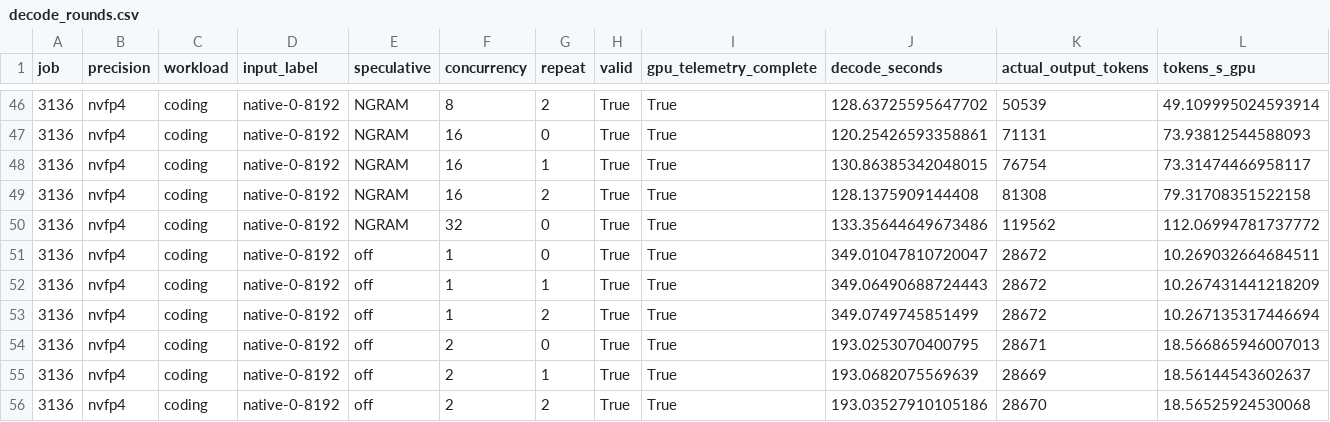
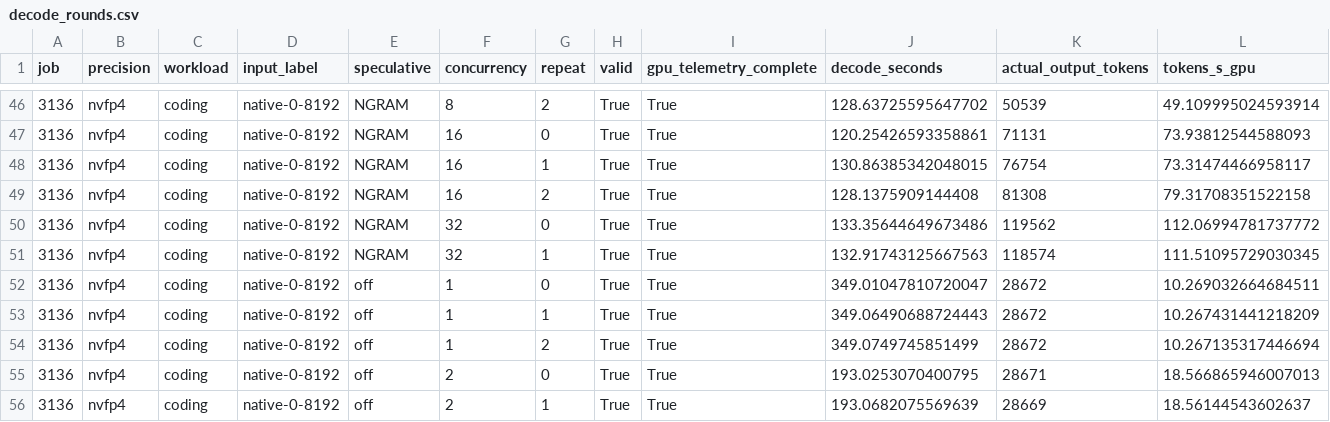
Before and after one commit to zhiyuanhubj/agent-benchmark-evals-20261019, a CSV file: evidence/muse_decode_perf_20261029/decode_rounds.csv, drawn as a sheet; only a part is shown, gaps mark what is left out; the shorter side is filled out with more unchanged rows; rows hold the shown columns only; the diff names each change by its address in the sheet, - before the commit and + after, or states it on an @@ line.

Commit message:
Update independent Muse decode-only measurement progress

```diff
--- a/evidence/muse_decode_perf_20261029/decode_rounds.csv
+++ b/evidence/muse_decode_perf_20261029/decode_rounds.csv
+row 51: 3136 | nvfp4 | coding | native-0-8192 | NGRAM | 32 | 1 | True | True | 132.91743125667563 | 118574 | 111.51095729030345
```
Also changed, not shown: evidence/muse_decode_perf_20261029/decode_matrix.csv, 14 other files.
